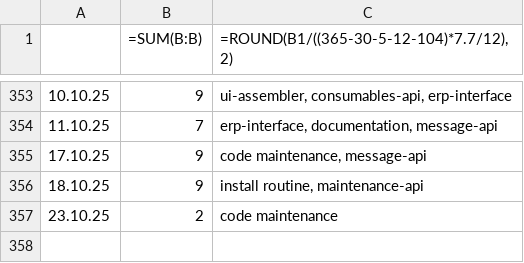
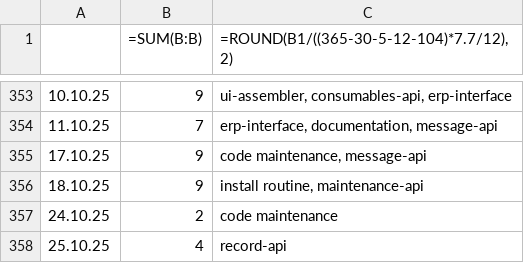
Before and after one commit to erroronline1/caro, a CSV file: shadow timesheet.csv, drawn as a sheet; only a part is shown, gaps mark what is left out.

```diff
--- a/shadow timesheet.csv
+++ b/shadow timesheet.csv
@@ -356,2 +356,3 @@
 18.10.25,9,"install routine, maintenance-api"
-23.10.25,2,"code maintenance"
+24.10.25,2,"code maintenance"
+25.10.25,4,"record-api"
```
Also changed, not shown: 1 other file.
